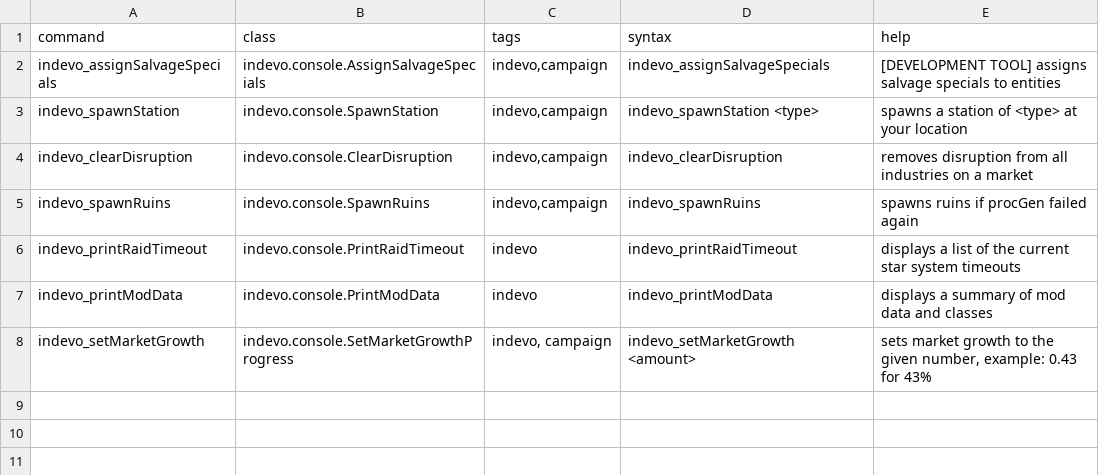
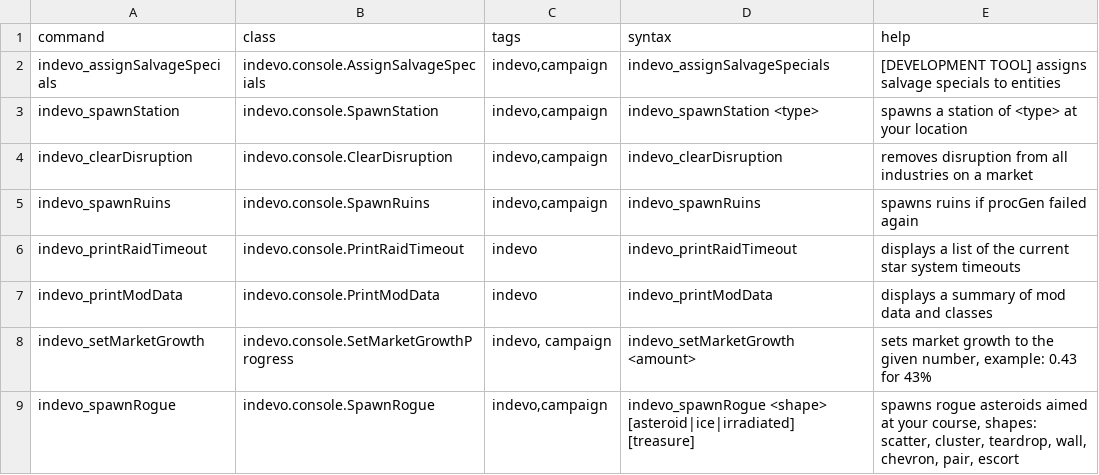
Before and after one commit to SirHartley/Industrial.Evolution, a CSV file: data/console/commands.csv, drawn as a sheet.

```diff
--- a/data/console/commands.csv
+++ b/data/console/commands.csv
@@ -8 +8,2 @@ indevo_printModData,indevo.console.PrintModData,indevo,indevo_printModData,displ
 indevo_setMarketGrowth,indevo.console.SetMarketGrowthProgress,"indevo, campaign",indevo_setMarketGrowth <amount>,"sets market growth to the given number, example: 0.43 for 43%"
+indevo_spawnRogue,indevo.console.SpawnRogue,"indevo,campaign",indevo_spawnRogue <shape> [asteroid|ice|irradiated] [treasure],"spawns rogue asteroids aimed at your course, shapes: scatter, cluster, teardrop, wall, chevron, pair, escort"
```
Also changed, not shown: data/config/LunaSettings.csv, 15 other files.
